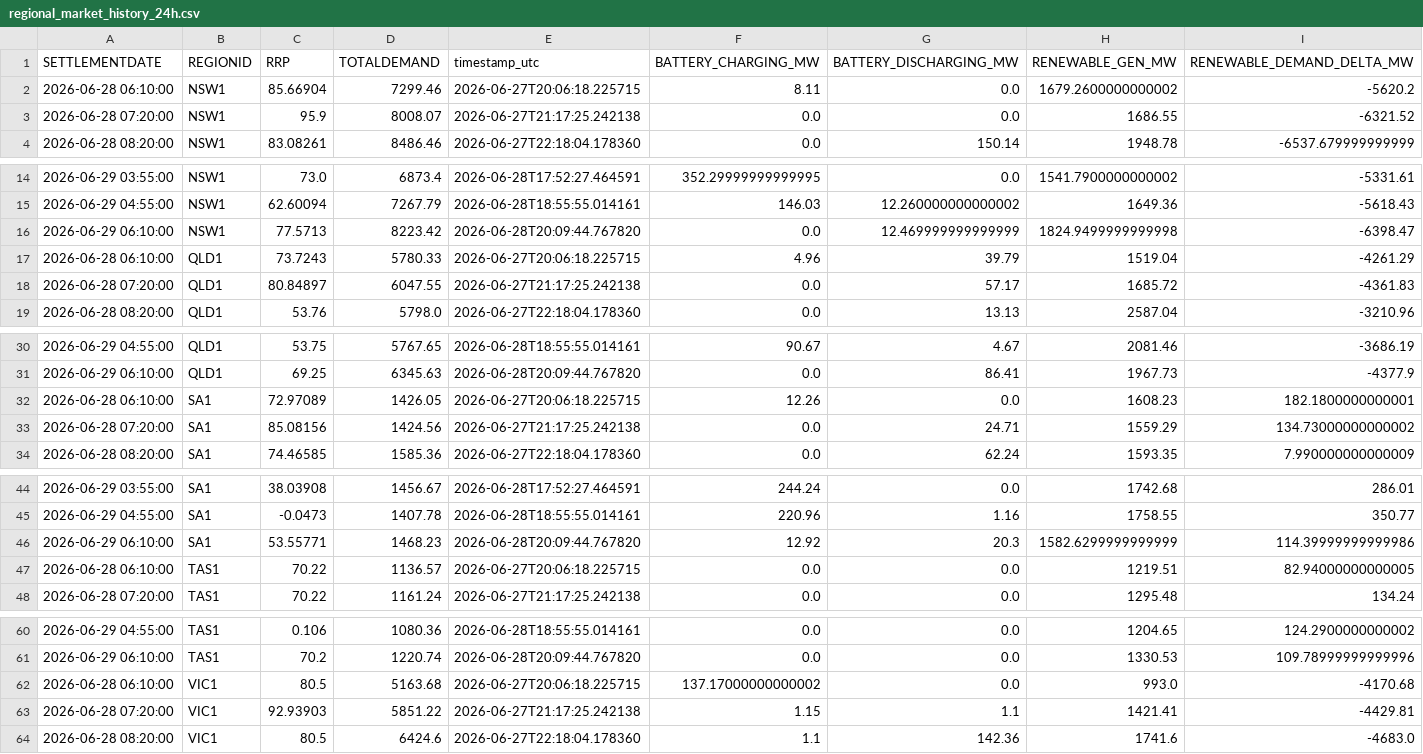
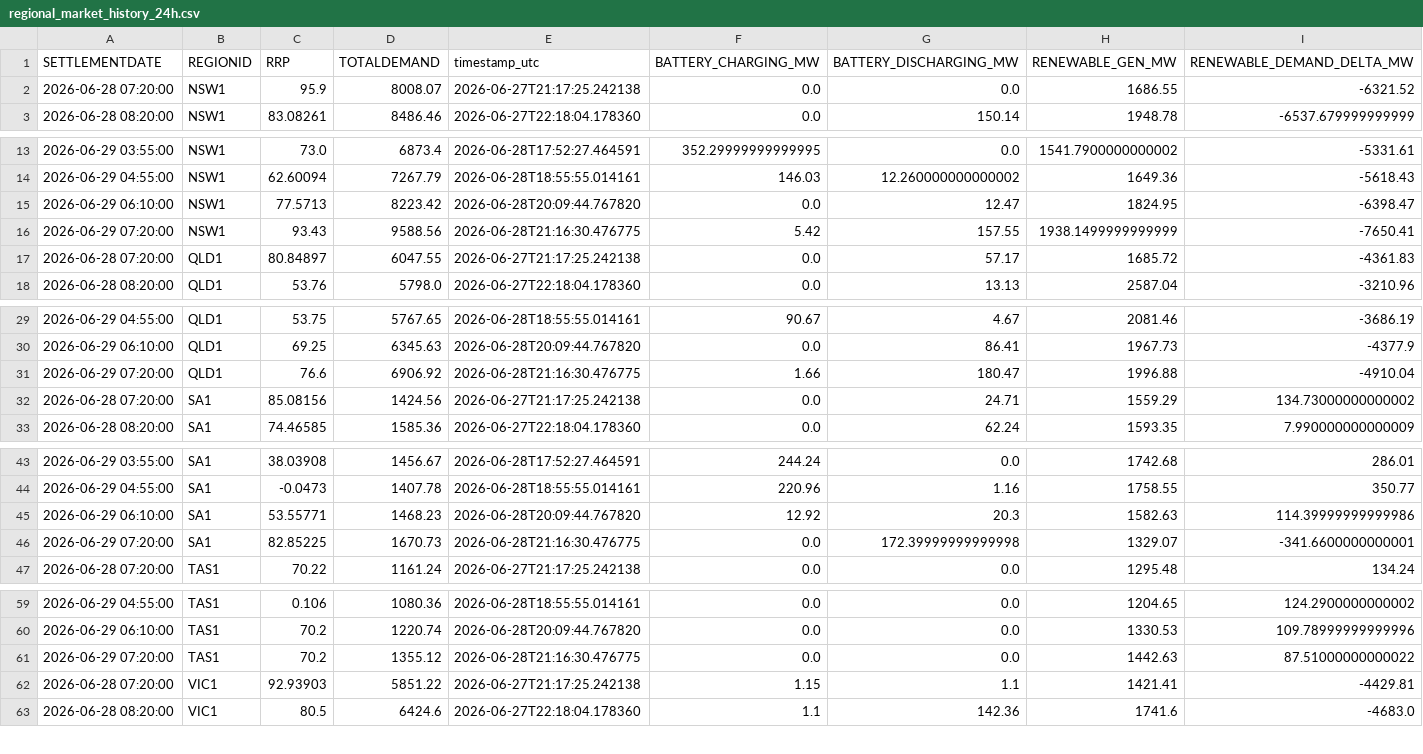
Before and after one commit to rshaw13/au_bess_map, a CSV file: data/regional_market_history_24h.csv, drawn as a sheet; only a part is shown, gaps mark what is left out; the diff covers the shown part only.

```diff
--- a/data/regional_market_history_24h.csv
+++ b/data/regional_market_history_24h.csv
@@ -1,3 +1,2 @@
 SETTLEMENTDATE,REGIONID,RRP,TOTALDEMAND,timestamp_utc,BATTERY_CHARGING_MW,BATTERY_DISCHARGING_MW,RENEWABLE_GEN_MW,RENEWABLE_DEMAND_DELTA_MW
-2026-06-28 06:10:00,NSW1,85.66904,7299.46,2026-06-27T20:06:18.225715,8.11,0.0,1679.2600000000002,-5620.2
 2026-06-28 07:20:00,NSW1,95.9,8008.07,2026-06-27T21:17:25.242138,0.0,0.0,1686.55,-6321.52
@@ -15,4 +14,4 @@ SETTLEMENTDATE,REGIONID,RRP,TOTALDEMAND,timestamp_utc,BATTERY_CHARGING_MW,BATTER
 2026-06-29 04:55:00,NSW1,62.60094,7267.79,2026-06-28T18:55:55.014161,146.03,12.260000000000002,1649.36,-5618.43
-2026-06-29 06:10:00,NSW1,77.5713,8223.42,2026-06-28T20:09:44.767820,0.0,12.469999999999999,1824.9499999999998,-6398.47
-2026-06-28 06:10:00,QLD1,73.7243,5780.33,2026-06-27T20:06:18.225715,4.96,39.79,1519.04,-4261.29
+2026-06-29 06:10:00,NSW1,77.5713,8223.42,2026-06-28T20:09:44.767820,0.0,12.47,1824.95,-6398.47
+2026-06-29 07:20:00,NSW1,93.43,9588.56,2026-06-28T21:16:30.476775,5.42,157.55,1938.1499999999999,-7650.41
 2026-06-28 07:20:00,QLD1,80.84897,6047.55,2026-06-27T21:17:25.242138,0.0,57.17,1685.72,-4361.83
@@ -31,3 +30,3 @@ SETTLEMENTDATE,REGIONID,RRP,TOTALDEMAND,timestamp_utc,BATTERY_CHARGING_MW,BATTER
 2026-06-29 06:10:00,QLD1,69.25,6345.63,2026-06-28T20:09:44.767820,0.0,86.41,1967.73,-4377.9
-2026-06-28 06:10:00,SA1,72.97089,1426.05,2026-06-27T20:06:18.225715,12.26,0.0,1608.23,182.1800000000001
+2026-06-29 07:20:00,QLD1,76.6,6906.92,2026-06-28T21:16:30.476775,1.66,180.47,1996.88,-4910.04
 2026-06-28 07:20:00,SA1,85.08156,1424.56,2026-06-27T21:17:25.242138,0.0,24.71,1559.29,134.73000000000002
@@ -45,4 +44,4 @@ SETTLEMENTDATE,REGIONID,RRP,TOTALDEMAND,timestamp_utc,BATTERY_CHARGING_MW,BATTER
 2026-06-29 04:55:00,SA1,-0.0473,1407.78,2026-06-28T18:55:55.014161,220.96,1.16,1758.55,350.77
-2026-06-29 06:10:00,SA1,53.55771,1468.23,2026-06-28T20:09:44.767820,12.92,20.3,1582.6299999999999,114.39999999999986
-2026-06-28 06:10:00,TAS1,70.22,1136.57,2026-06-27T20:06:18.225715,0.0,0.0,1219.51,82.94000000000005
+2026-06-29 06:10:00,SA1,53.55771,1468.23,2026-06-28T20:09:44.767820,12.92,20.3,1582.63,114.39999999999986
+2026-06-29 07:20:00,SA1,82.85225,1670.73,2026-06-28T21:16:30.476775,0.0,172.39999999999998,1329.07,-341.6600000000001
 2026-06-28 07:20:00,TAS1,70.22,1161.24,2026-06-27T21:17:25.242138,0.0,0.0,1295.48,134.24
@@ -61,3 +60,3 @@ SETTLEMENTDATE,REGIONID,RRP,TOTALDEMAND,timestamp_utc,BATTERY_CHARGING_MW,BATTER
 2026-06-29 06:10:00,TAS1,70.2,1220.74,2026-06-28T20:09:44.767820,0.0,0.0,1330.53,109.78999999999996
-2026-06-28 06:10:00,VIC1,80.5,5163.68,2026-06-27T20:06:18.225715,137.17000000000002,0.0,993.0,-4170.68
+2026-06-29 07:20:00,TAS1,70.2,1355.12,2026-06-28T21:16:30.476775,0.0,0.0,1442.63,87.51000000000022
 2026-06-28 07:20:00,VIC1,92.93903,5851.22,2026-06-27T21:17:25.242138,1.15,1.1,1421.41,-4429.81
```
Also changed, not shown: 1 added row elsewhere in this file, data/latest_bess_data.csv, data/latest_regional_market_data.csv, 1 other file.
